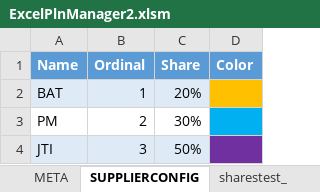
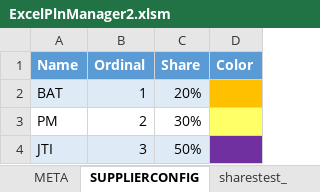
Before and after one commit to KamilZet/ShelfAssembler2, an Excel workbook: ExcelPln2/App/ExcelPlnManager2.xlsm, sheet SUPPLIERCONFIG, drawn as a sheet; values as stored, in another font and other column widths than the file's, no borders; table styles not drawn; the diff names each change by its address in the sheet, - before the commit and + after, or states it on an @@ line.

```diff
--- a/ExcelPln2/App/ExcelPlnManager2.xlsm (sheet SUPPLIERCONFIG)
+++ b/ExcelPln2/App/ExcelPlnManager2.xlsm (sheet SUPPLIERCONFIG)
-D3 fill: #00B0F0
+D3 fill: #FFFF66
```
Also changed, not shown: ExcelPln2/App/ExcelPlnManager.xlsm, 4 other files.
